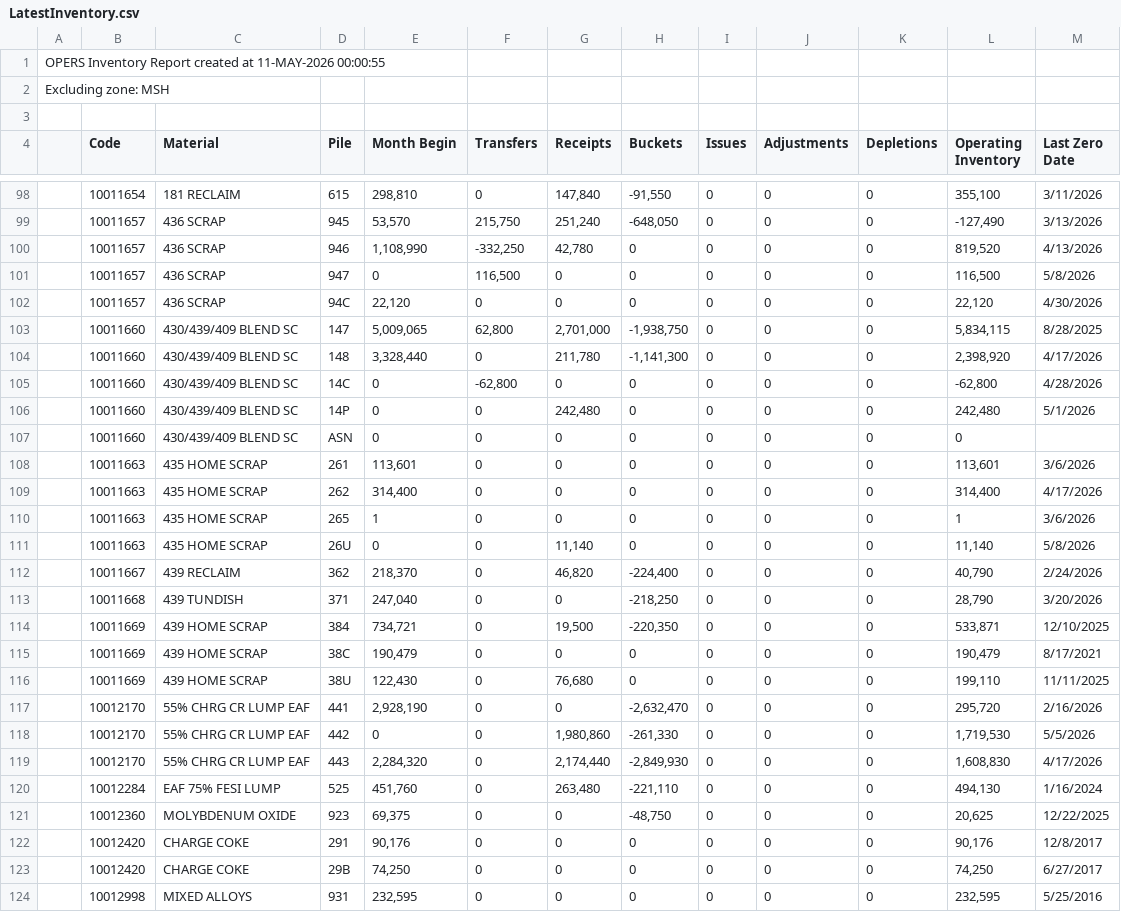
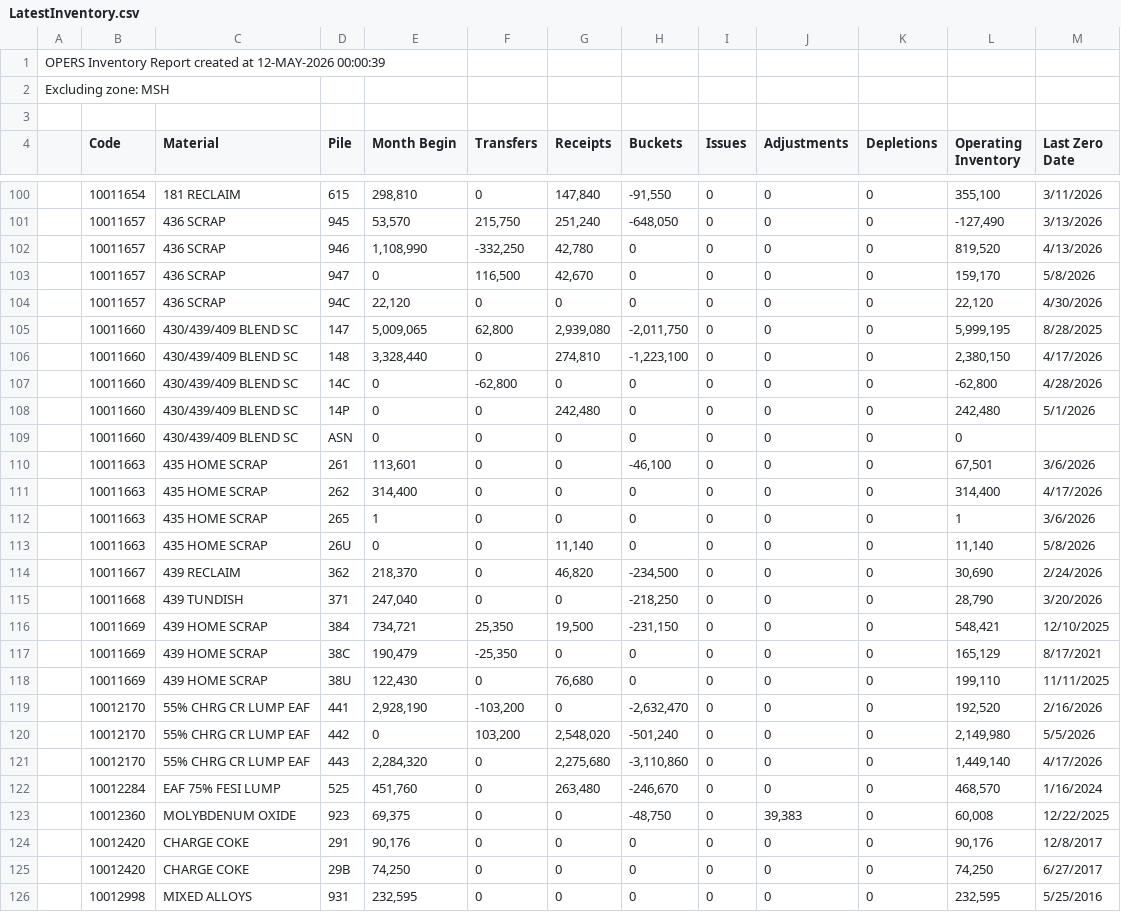
Before and after one commit to Harsco36Map/Yardmap, a CSV file: LatestInventory.csv, drawn as a sheet; only a part is shown, gaps mark what is left out; the diff covers the shown part only.

```diff
--- a/LatestInventory.csv
+++ b/LatestInventory.csv
@@ -1,2 +1,2 @@
-OPERS Inventory Report created at 11-MAY-2026 00:00:55
+OPERS Inventory Report created at 12-MAY-2026 00:00:39
 Excluding zone: MSH
@@ -100,6 +102,6 @@ Excluding zone: MSH
 ,"10011657","436 SCRAP","946 ","1,108,990","-332,250","42,780","0","0","0","0","819,520","4/13/2026"
-,"10011657","436 SCRAP","947 ","0","116,500","0","0","0","0","0","116,500","5/8/2026"
+,"10011657","436 SCRAP","947 ","0","116,500","42,670","0","0","0","0","159,170","5/8/2026"
 ,"10011657","436 SCRAP","94C ","22,120","0","0","0","0","0","0","22,120","4/30/2026"
-,"10011660","430/439/409 BLEND SC","147 ","5,009,065","62,800","2,701,000","-1,938,750","0","0","0","5,834,115","8/28/2025"
-,"10011660","430/439/409 BLEND SC","148 ","3,328,440","0","211,780","-1,141,300","0","0","0","2,398,920","4/17/2026"
+,"10011660","430/439/409 BLEND SC","147 ","5,009,065","62,800","2,939,080","-2,011,750","0","0","0","5,999,195","8/28/2025"
+,"10011660","430/439/409 BLEND SC","148 ","3,328,440","0","274,810","-1,223,100","0","0","0","2,380,150","4/17/2026"
 ,"10011660","430/439/409 BLEND SC","14C ","0","-62,800","0","0","0","0","0","-62,800","4/28/2026"
@@ -107,3 +109,3 @@ Excluding zone: MSH
 ,"10011660","430/439/409 BLEND SC","ASN ","0","0","0","0","0","0","0","0",""
-,"10011663","435 HOME SCRAP","261 ","113,601","0","0","0","0","0","0","113,601","3/6/2026"
+,"10011663","435 HOME SCRAP","261 ","113,601","0","0","-46,100","0","0","0","67,501","3/6/2026"
 ,"10011663","435 HOME SCRAP","262 ","314,400","0","0","0","0","0","0","314,400","4/17/2026"
@@ -111,12 +113,12 @@ Excluding zone: MSH
 ,"10011663","435 HOME SCRAP","26U ","0","0","11,140","0","0","0","0","11,140","5/8/2026"
-,"10011667","439 RECLAIM","362 ","218,370","0","46,820","-224,400","0","0","0","40,790","2/24/2026"
+,"10011667","439 RECLAIM","362 ","218,370","0","46,820","-234,500","0","0","0","30,690","2/24/2026"
 ,"10011668","439 TUNDISH","371 ","247,040","0","0","-218,250","0","0","0","28,790","3/20/2026"
-,"10011669","439 HOME SCRAP","384 ","734,721","0","19,500","-220,350","0","0","0","533,871","12/10/2025"
-,"10011669","439 HOME SCRAP","38C ","190,479","0","0","0","0","0","0","190,479","8/17/2021"
+,"10011669","439 HOME SCRAP","384 ","734,721","25,350","19,500","-231,150","0","0","0","548,421","12/10/2025"
+,"10011669","439 HOME SCRAP","38C ","190,479","-25,350","0","0","0","0","0","165,129","8/17/2021"
 ,"10011669","439 HOME SCRAP","38U ","122,430","0","76,680","0","0","0","0","199,110","11/11/2025"
-,"10012170","55% CHRG CR LUMP EAF","441 ","2,928,190","0","0","-2,632,470","0","0","0","295,720","2/16/2026"
-,"10012170","55% CHRG CR LUMP EAF","442 ","0","0","1,980,860","-261,330","0","0","0","1,719,530","5/5/2026"
-,"10012170","55% CHRG CR LUMP EAF","443 ","2,284,320","0","2,174,440","-2,849,930","0","0","0","1,608,830","4/17/2026"
-,"10012284","EAF 75% FESI LUMP","525 ","451,760","0","263,480","-221,110","0","0","0","494,130","1/16/2024"
-,"10012360","MOLYBDENUM OXIDE","923 ","69,375","0","0","-48,750","0","0","0","20,625","12/22/2025"
+,"10012170","55% CHRG CR LUMP EAF","441 ","2,928,190","-103,200","0","-2,632,470","0","0","0","192,520","2/16/2026"
+,"10012170","55% CHRG CR LUMP EAF","442 ","0","103,200","2,548,020","-501,240","0","0","0","2,149,980","5/5/2026"
+,"10012170","55% CHRG CR LUMP EAF","443 ","2,284,320","0","2,275,680","-3,110,860","0","0","0","1,449,140","4/17/2026"
+,"10012284","EAF 75% FESI LUMP","525 ","451,760","0","263,480","-246,670","0","0","0","468,570","1/16/2024"
+,"10012360","MOLYBDENUM OXIDE","923 ","69,375","0","0","-48,750","0","39,383","0","60,008","12/22/2025"
 ,"10012420","CHARGE COKE","291 ","90,176","0","0","0","0","0","0","90,176","12/8/2017"
```
Also changed, not shown: 3 added rows, 1 removed row and 72 edited cells elsewhere in this file.
